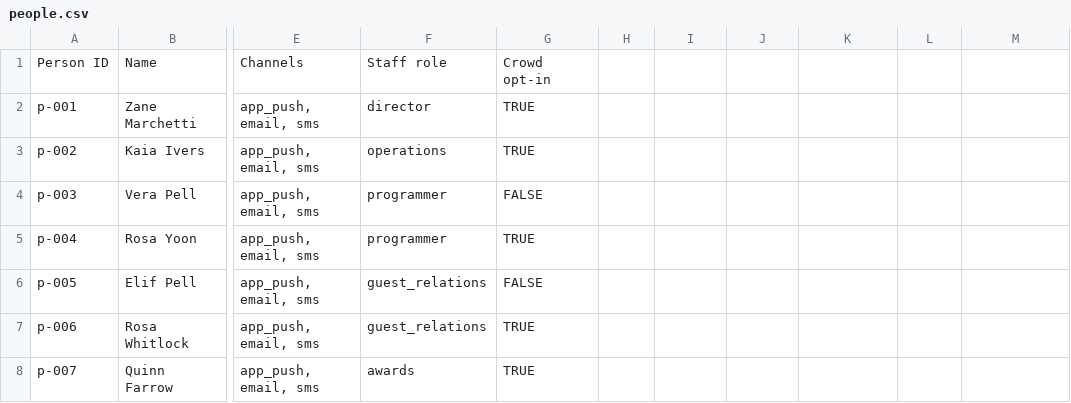
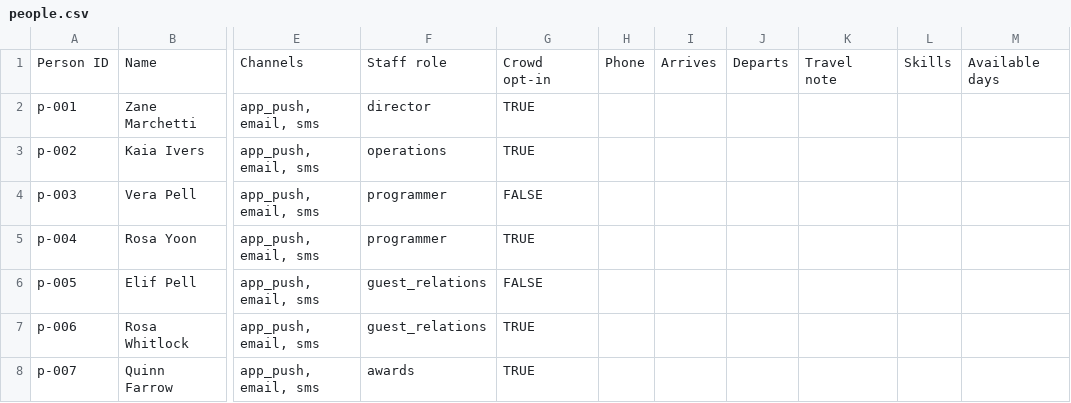
Before and after one commit to oasrajvanshi/film-festival-agent, a CSV file: data/csv/people.csv, drawn as a sheet; only a part is shown, gaps mark what is left out; the diff names each change by its address in the sheet, - before the commit and + after, or states it on an @@ line.

```diff
--- a/data/csv/people.csv
+++ b/data/csv/people.csv
-H1: (empty)
+H1: Phone
-I1: (empty)
+I1: Arrives
-J1: (empty)
+J1: Departs
-K1: (empty)
+K1: Travel note
-L1: (empty)
+L1: Skills
-M1: (empty)
+M1: Available days
```
Also changed, not shown: data/csv/schedule-grid.csv, data/csv/tickets.csv, 11 other files.
